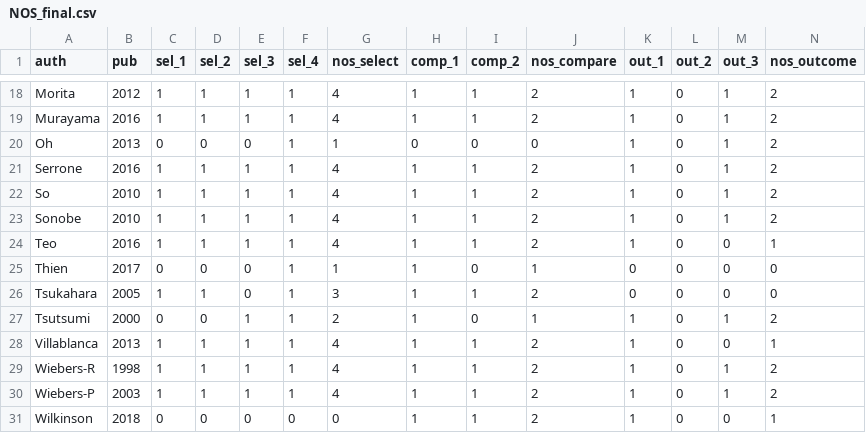
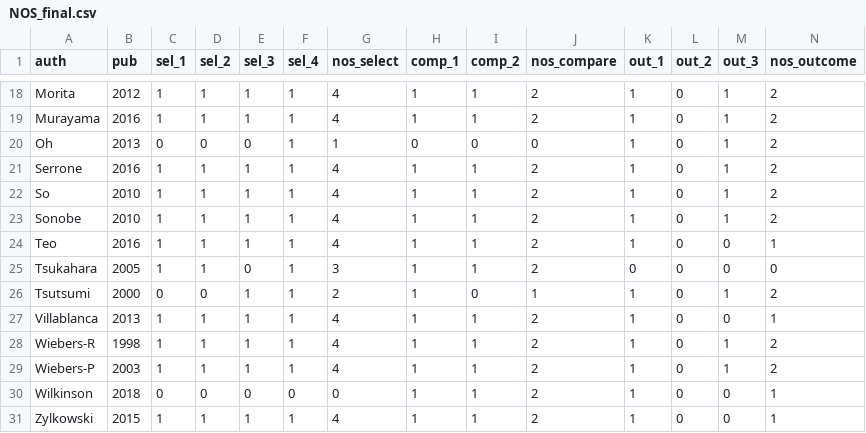
Before and after one commit to ronil-chandra/uia-meta-analysis, a CSV file: data-raw/NOS_final.csv, drawn as a sheet; only a part is shown, gaps mark what is left out; the shorter side is filled out with more unchanged rows; rows hold the shown columns only; the diff names each change by its address in the sheet, - before the commit and + after, or states it on an @@ line.

Commit message:
updating paper, NOS table, removed Thien from NOS

```diff
--- a/data-raw/NOS_final.csv
+++ b/data-raw/NOS_final.csv
-row 25: Thien | 2017 | 0 | 0 | 0 | 1 | 1 | 1 | 0 | 1 | 0 | 0 | 0 | 0
```
Also changed, not shown: 4 other files.
